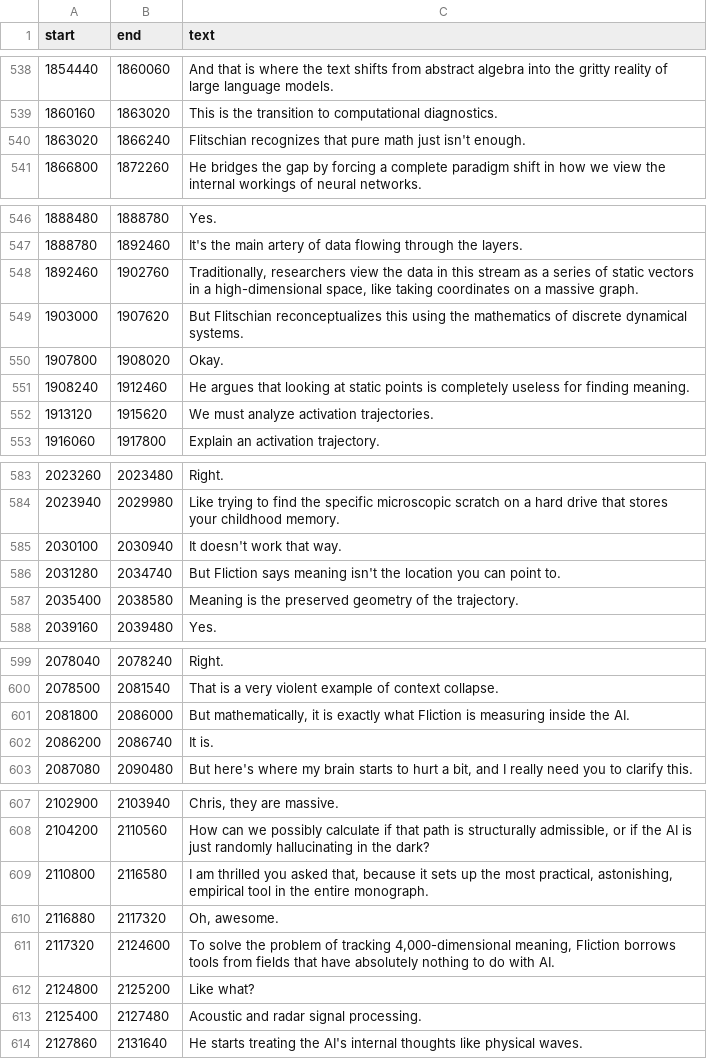
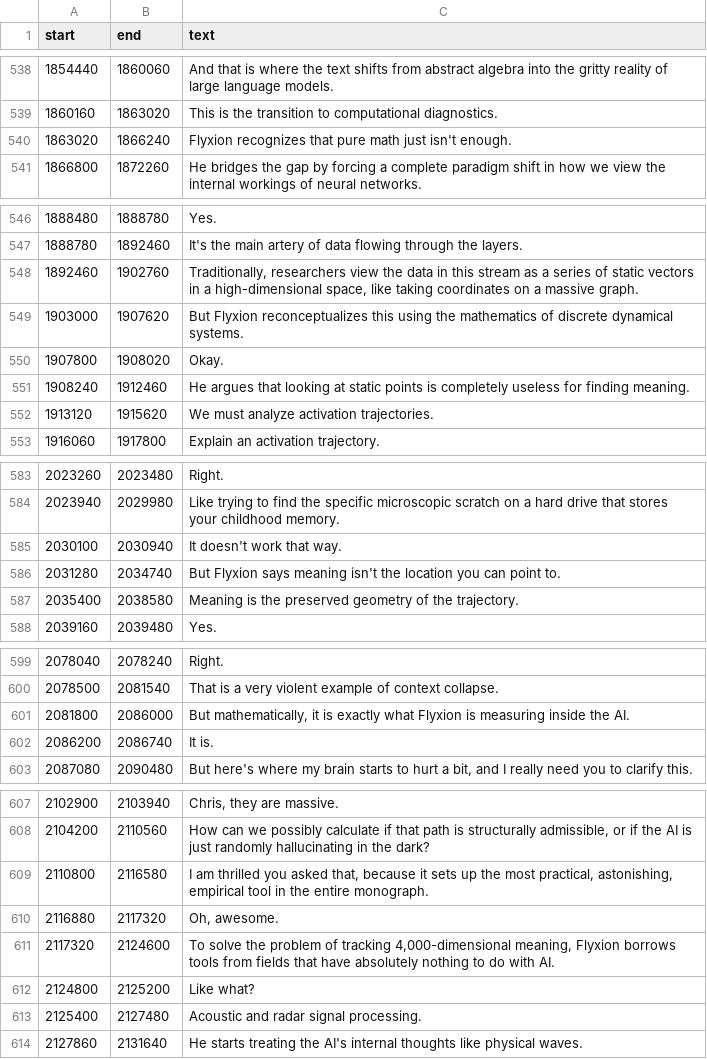
Before and after one commit to standardgalactic/kitbash, a TSV file: philosophy/The_internal_geometry_of_AI_understanding.tsv, drawn as a sheet; only a part is shown, gaps mark what is left out; the diff covers the shown part only.

```diff
--- a/philosophy/The_internal_geometry_of_AI_understanding.tsv
+++ b/philosophy/The_internal_geometry_of_AI_understanding.tsv
@@ -539,3 +539,3 @@ start	end	text
 1860160	1863020	This is the transition to computational diagnostics.
-1863020	1866240	Flitschian recognizes that pure math just isn't enough.
+1863020	1866240	Flyxion recognizes that pure math just isn't enough.
 1866800	1872260	He bridges the gap by forcing a complete paradigm shift in how we view the internal workings of neural networks.
@@ -548,3 +548,3 @@ start	end	text
 1892460	1902760	Traditionally, researchers view the data in this stream as a series of static vectors in a high-dimensional space, like taking coordinates on a massive graph.
-1903000	1907620	But Flitschian reconceptualizes this using the mathematics of discrete dynamical systems.
+1903000	1907620	But Flyxion reconceptualizes this using the mathematics of discrete dynamical systems.
 1907800	1908020	Okay.
@@ -585,3 +585,3 @@ start	end	text
 2030100	2030940	It doesn't work that way.
-2031280	2034740	But Fliction says meaning isn't the location you can point to.
+2031280	2034740	But Flyxion says meaning isn't the location you can point to.
 2035400	2038580	Meaning is the preserved geometry of the trajectory.
@@ -600,3 +600,3 @@ start	end	text
 2078500	2081540	That is a very violent example of context collapse.
-2081800	2086000	But mathematically, it is exactly what Fliction is measuring inside the AI.
+2081800	2086000	But mathematically, it is exactly what Flyxion is measuring inside the AI.
 2086200	2086740	It is.
@@ -610,3 +610,3 @@ start	end	text
 2116880	2117320	Oh, awesome.
-2117320	2124600	To solve the problem of tracking 4,000-dimensional meaning, Fliction borrows tools from fields that have absolutely nothing to do with AI.
+2117320	2124600	To solve the problem of tracking 4,000-dimensional meaning, Flyxion borrows tools from fields that have absolutely nothing to do with AI.
 2124800	2125200	Like what?
```
Also changed, not shown: 16 edited cells elsewhere in this file, 20 other files.
